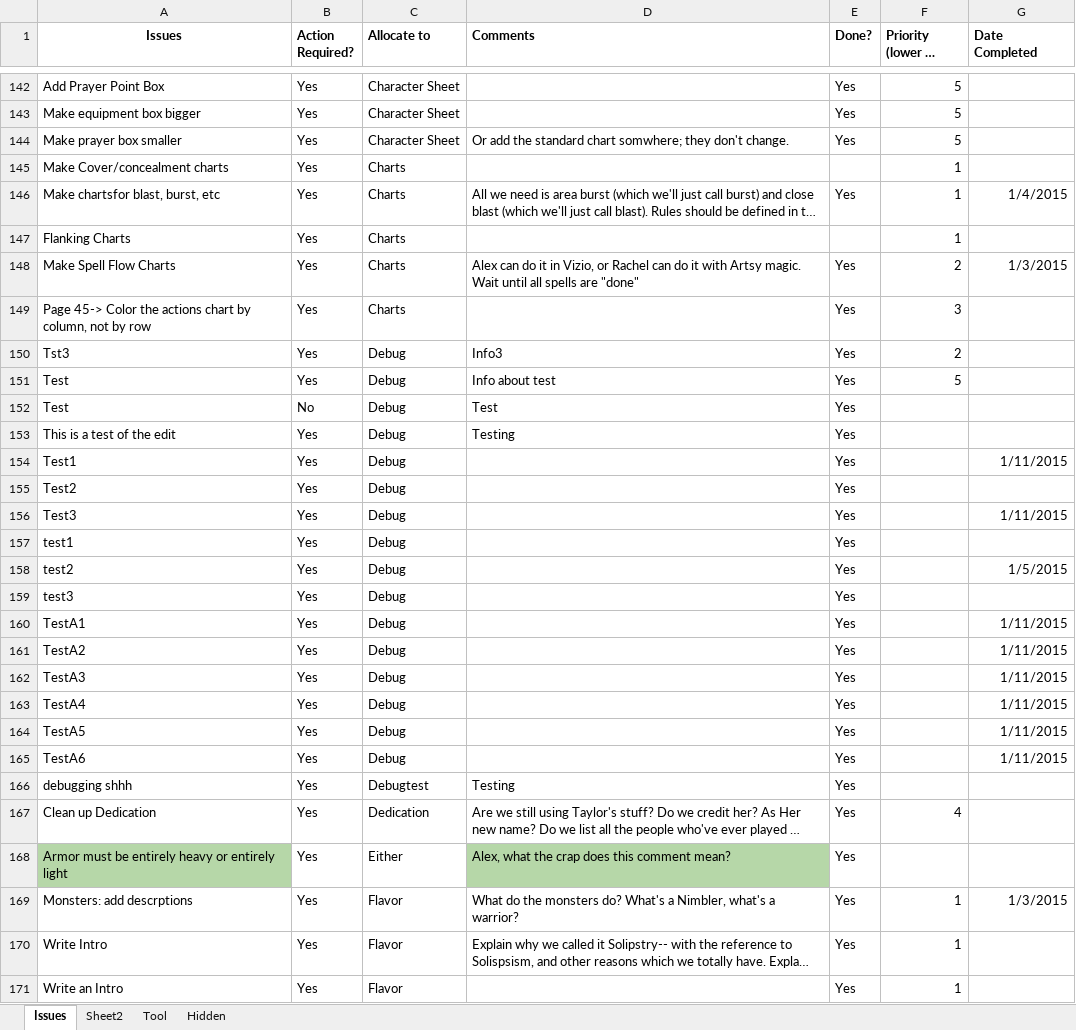
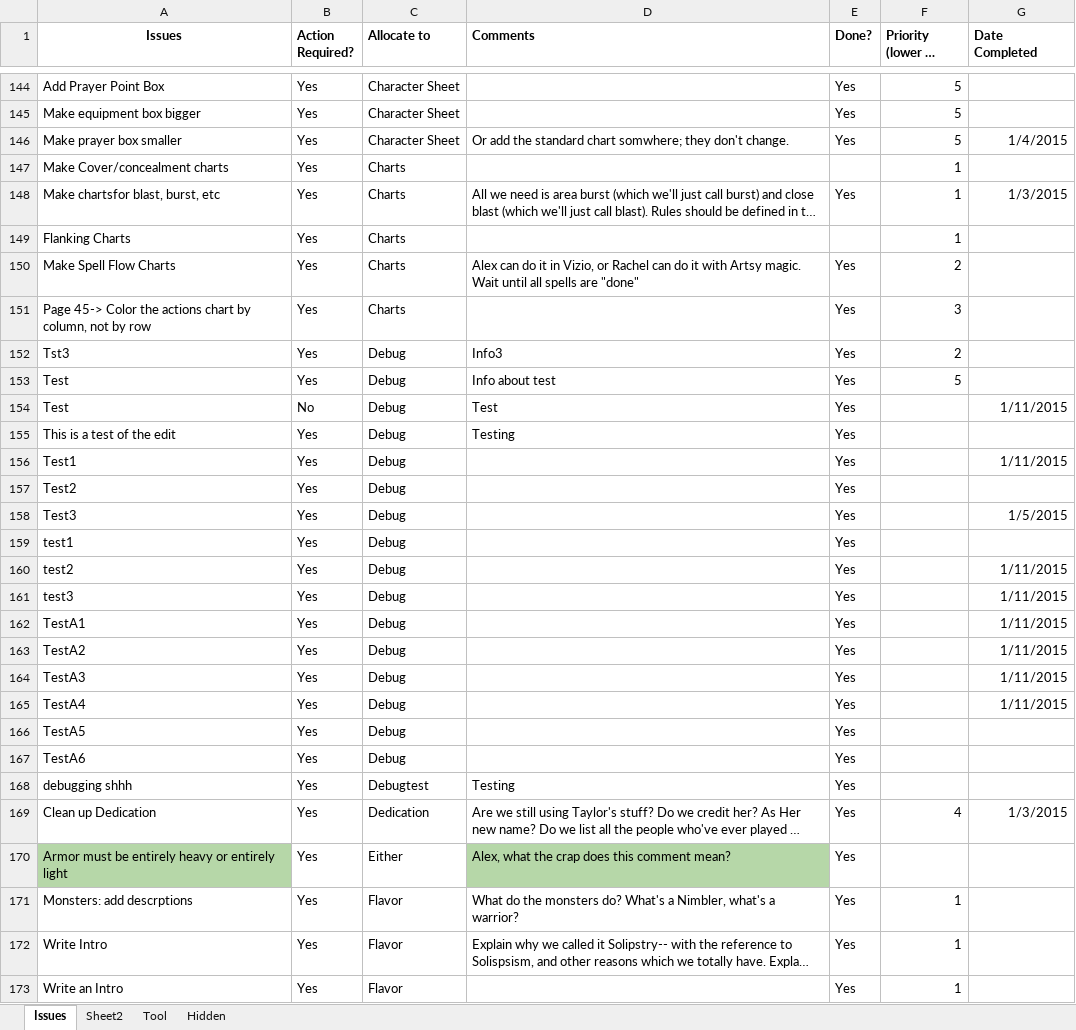
Before and after one commit to asr1/ChimeraRPG, an Excel workbook: TODO/Solipstry Notes.xlsm, sheet Issues, drawn as a sheet; only a part is shown, gaps mark what is left out; long unchanged cells end in …; values as stored, in another font and other column widths than the file's, no borders; addresses are those after the commit; the diff covers the shown part only; the diff names each change by its address in the sheet, - before the commit and + after, or states it on an @@ line.

```diff
--- a/TODO/Solipstry Notes.xlsm (sheet Issues)
+++ b/TODO/Solipstry Notes.xlsm (sheet Issues)
-G146 (Date Completed): (empty)
+G146 (Date Completed): 1/4/2015
-G148 (Date Completed): 1/4/2015
+G148 (Date Completed): 1/3/2015
-G150 (Date Completed): 1/3/2015
+G150 (Date Completed): (empty)
-G154 (Date Completed): (empty)
+G154 (Date Completed): 1/11/2015
-G158 (Date Completed): 1/11/2015
+G158 (Date Completed): 1/5/2015
-G160 (Date Completed): 1/5/2015
+G160 (Date Completed): 1/11/2015
-G161 (Date Completed): (empty)
+G161 (Date Completed): 1/11/2015
-G166:G167 (Date Completed): 1/11/2015
+G166:G167 (Date Completed): (empty)
-G169 (Date Completed): (empty)
+G169 (Date Completed): 1/3/2015
-G171 (Date Completed): 1/3/2015
+G171 (Date Completed): (empty)
```
Also changed, not shown: 2 added rows and 10 edited cells elsewhere in this sheet.
